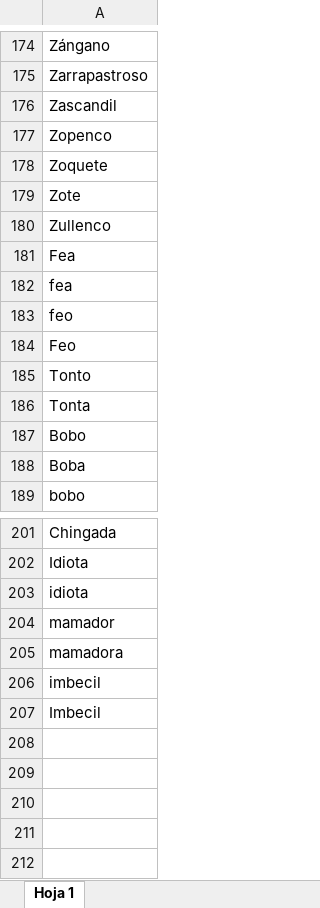
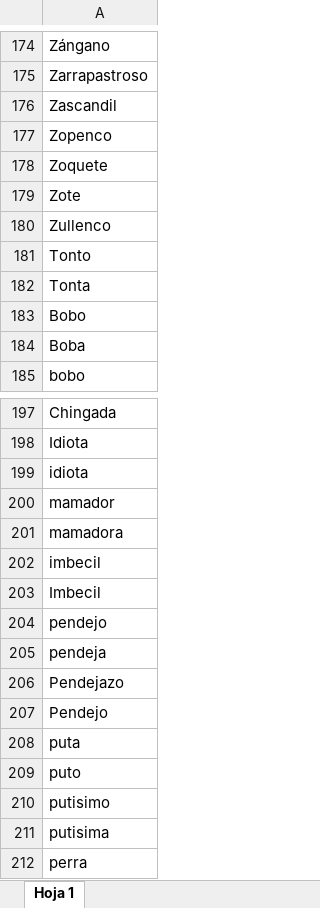
Before and after one commit to xXKLuisXx/IAserver, an Excel workbook: dataset.xlsx, sheet Hoja 1, drawn as a sheet; only a part is shown, gaps mark what is left out; values as stored, in another font and other column widths than the file's, no borders; charts and pictures not drawn; removed rows and columns are numbered as before the commit, all else as after; the diff names each change by its address in the sheet, - before the commit and + after, or states it on an @@ line.

```diff
--- a/dataset.xlsx (sheet Hoja 1)
+++ b/dataset.xlsx (sheet Hoja 1)
-row 181: Fea
-row 182: fea
-row 183: feo
-row 184: Feo
+row 204: pendejo
+row 205: pendeja
+row 206: Pendejazo
+row 207: Pendejo
+row 208: puta
+row 209: puto
+row 210: putisimo
+row 211: putisima
+row 212: perra
```
Also changed, not shown: 1 other file.
